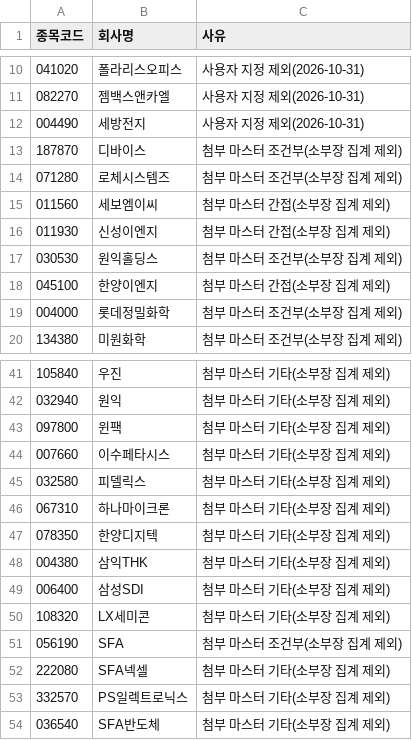
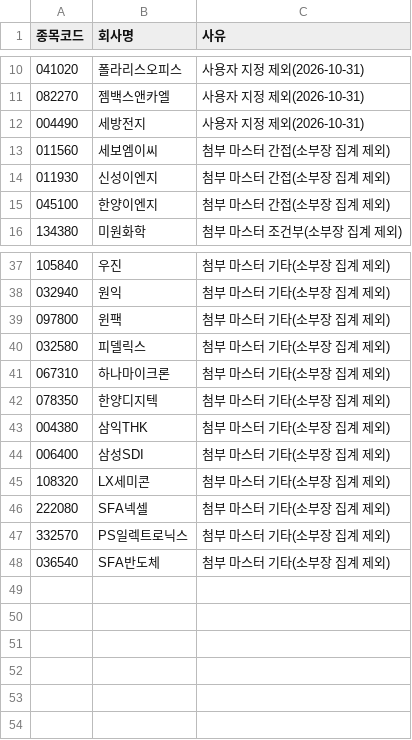
Before and after one commit to captaincatb-web/Sangsaengnews, a TSV file: scripts/partner_excluded.tsv, drawn as a sheet; only a part is shown, gaps mark what is left out; the diff names each change by its address in the sheet, - before the commit and + after, or states it on an @@ line.

```diff
--- a/scripts/partner_excluded.tsv
+++ b/scripts/partner_excluded.tsv
-row 13: 187870 | 디바이스 | 첨부 마스터 조건부(소부장 집계 제외)
-row 14: 071280 | 로체시스템즈 | 첨부 마스터 조건부(소부장 집계 제외)
-row 17: 030530 | 원익홀딩스 | 첨부 마스터 조건부(소부장 집계 제외)
-row 19: 004000 | 롯데정밀화학 | 첨부 마스터 조건부(소부장 집계 제외)
-row 44: 007660 | 이수페타시스 | 첨부 마스터 기타(소부장 집계 제외)
-row 51: 056190 | SFA | 첨부 마스터 조건부(소부장 집계 제외)
```
Also changed, not shown: scripts/partner_listed_extra.tsv, scripts/semi_final_tiers.csv.
